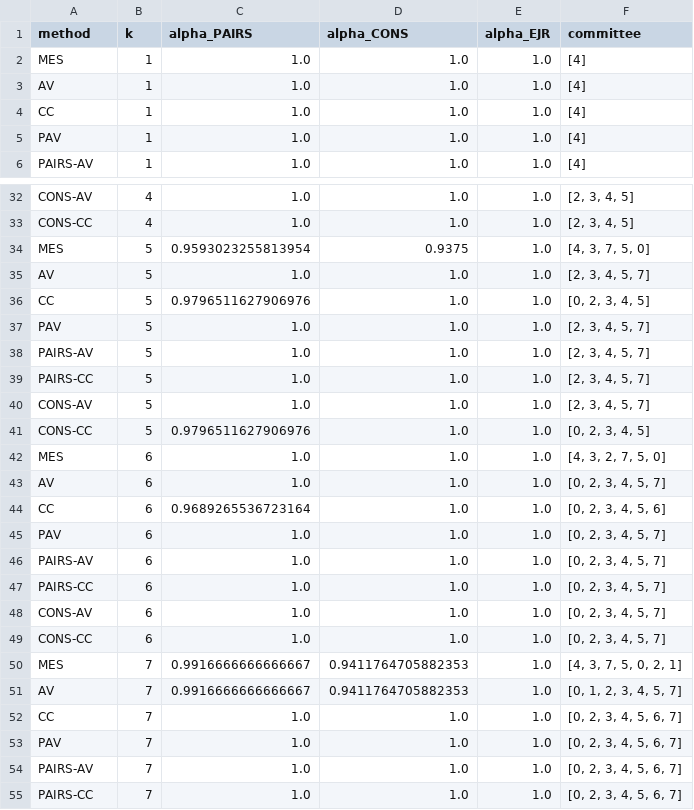
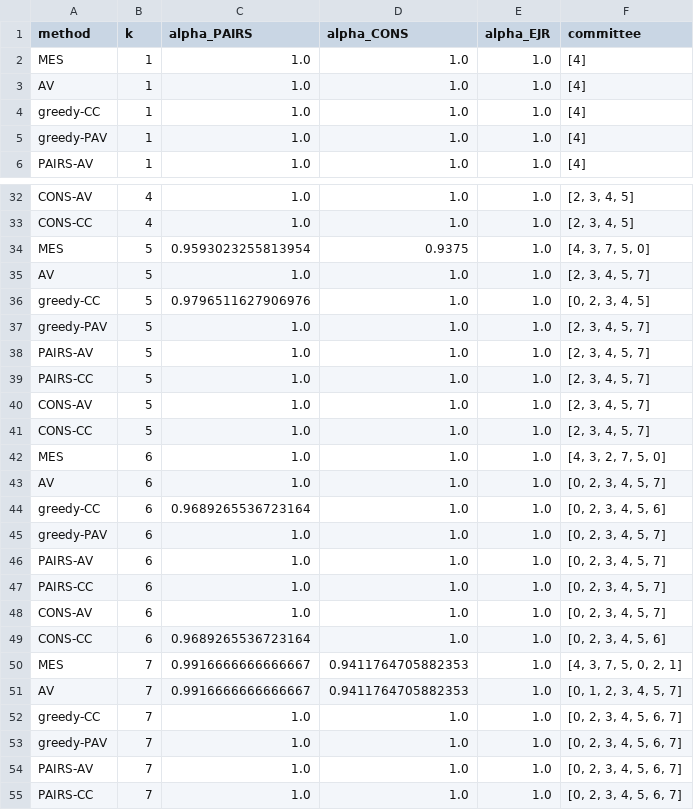
Before and after one commit to jeqcho/multi-winner-bridging, a CSV file: output/camp_songs/file_02/ejr_data.csv, drawn as a sheet; only a part is shown, gaps mark what is left out; the diff covers the shown part only.

```diff
--- a/output/camp_songs/file_02/ejr_data.csv
+++ b/output/camp_songs/file_02/ejr_data.csv
@@ -3,4 +3,4 @@ MES,1,1.0,1.0,1.0,[4]
 AV,1,1.0,1.0,1.0,[4]
-CC,1,1.0,1.0,1.0,[4]
-PAV,1,1.0,1.0,1.0,[4]
+greedy-CC,1,1.0,1.0,1.0,[4]
+greedy-PAV,1,1.0,1.0,1.0,[4]
 PAIRS-AV,1,1.0,1.0,1.0,[4]
@@ -35,4 +35,4 @@ MES,5,0.9593023255813954,0.9375,1.0,"[4, 3, 7, 5, 0]"
 AV,5,1.0,1.0,1.0,"[2, 3, 4, 5, 7]"
-CC,5,0.9796511627906976,1.0,1.0,"[0, 2, 3, 4, 5]"
-PAV,5,1.0,1.0,1.0,"[2, 3, 4, 5, 7]"
+greedy-CC,5,0.9796511627906976,1.0,1.0,"[0, 2, 3, 4, 5]"
+greedy-PAV,5,1.0,1.0,1.0,"[2, 3, 4, 5, 7]"
 PAIRS-AV,5,1.0,1.0,1.0,"[2, 3, 4, 5, 7]"
@@ -40,7 +40,7 @@ PAIRS-CC,5,1.0,1.0,1.0,"[2, 3, 4, 5, 7]"
 CONS-AV,5,1.0,1.0,1.0,"[2, 3, 4, 5, 7]"
-CONS-CC,5,0.9796511627906976,1.0,1.0,"[0, 2, 3, 4, 5]"
+CONS-CC,5,1.0,1.0,1.0,"[2, 3, 4, 5, 7]"
 MES,6,1.0,1.0,1.0,"[4, 3, 2, 7, 5, 0]"
 AV,6,1.0,1.0,1.0,"[0, 2, 3, 4, 5, 7]"
-CC,6,0.9689265536723164,1.0,1.0,"[0, 2, 3, 4, 5, 6]"
-PAV,6,1.0,1.0,1.0,"[0, 2, 3, 4, 5, 7]"
+greedy-CC,6,0.9689265536723164,1.0,1.0,"[0, 2, 3, 4, 5, 6]"
+greedy-PAV,6,1.0,1.0,1.0,"[0, 2, 3, 4, 5, 7]"
 PAIRS-AV,6,1.0,1.0,1.0,"[0, 2, 3, 4, 5, 7]"
@@ -48,7 +48,7 @@ PAIRS-CC,6,1.0,1.0,1.0,"[0, 2, 3, 4, 5, 7]"
 CONS-AV,6,1.0,1.0,1.0,"[0, 2, 3, 4, 5, 7]"
-CONS-CC,6,1.0,1.0,1.0,"[0, 2, 3, 4, 5, 7]"
+CONS-CC,6,0.9689265536723164,1.0,1.0,"[0, 2, 3, 4, 5, 6]"
 MES,7,0.9916666666666667,0.9411764705882353,1.0,"[4, 3, 7, 5, 0, 2, 1]"
 AV,7,0.9916666666666667,0.9411764705882353,1.0,"[0, 1, 2, 3, 4, 5, 7]"
-CC,7,1.0,1.0,1.0,"[0, 2, 3, 4, 5, 6, 7]"
-PAV,7,1.0,1.0,1.0,"[0, 2, 3, 4, 5, 6, 7]"
+greedy-CC,7,1.0,1.0,1.0,"[0, 2, 3, 4, 5, 6, 7]"
+greedy-PAV,7,1.0,1.0,1.0,"[0, 2, 3, 4, 5, 6, 7]"
 PAIRS-AV,7,1.0,1.0,1.0,"[0, 2, 3, 4, 5, 6, 7]"
```
Also changed, not shown: 8 edited cells elsewhere in this file, output/camp_songs/file_02/voting_results.csv, output/camp_songs/file_04/ejr_data.csv, 52 other files.
